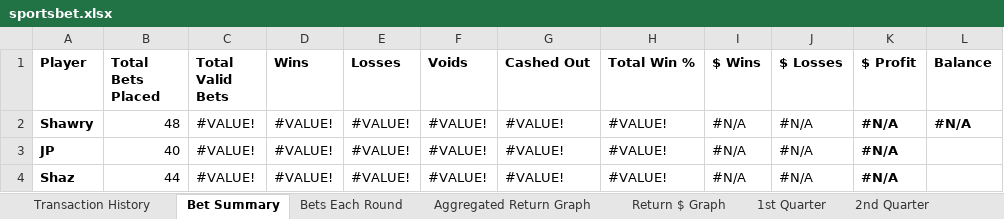
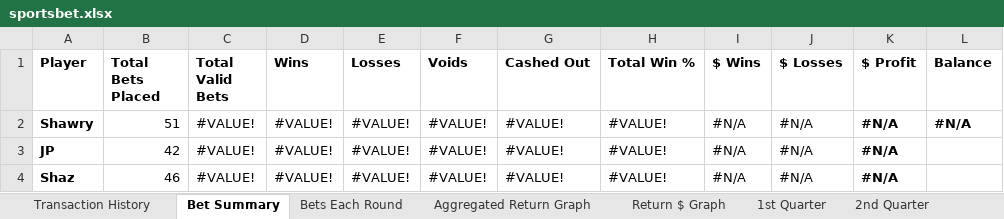
Before and after one commit to jenishpatel-jp/bet-leaderboard, an Excel workbook: uploads/sportsbet.xlsx, sheet Bet Summary, drawn as a sheet; values as stored, in another font and other column widths than the file's, no borders; charts and pictures and table styles not drawn; the diff names each change by its address in the sheet, - before the commit and + after, or states it on an @@ line.

```diff
--- a/uploads/sportsbet.xlsx (sheet Bet Summary)
+++ b/uploads/sportsbet.xlsx (sheet Bet Summary)
-B2 (Total Bets Placed): 48
+B2 (Total Bets Placed): 51
-B3 (Total Bets Placed): 40
+B3 (Total Bets Placed): 42
-B4 (Total Bets Placed): 44
+B4 (Total Bets Placed): 46
```
Also changed, not shown: sheet Transaction History, charts or pictures, 1 other file.
